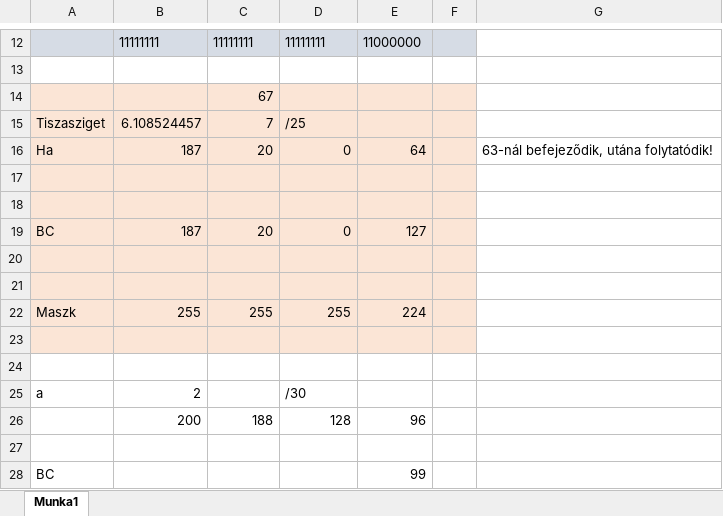
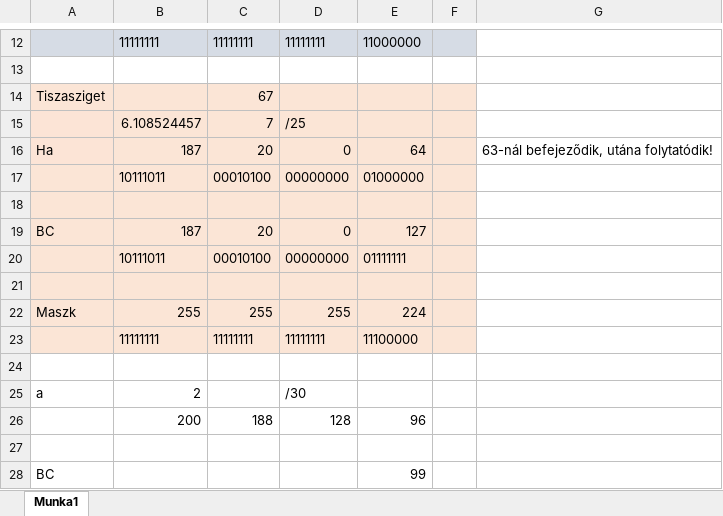
Before and after one commit to belain3d/halozatProjektek, an Excel workbook: Munkafüzet1.xlsx, sheet Munka1, drawn as a sheet; only a part is shown, gaps mark what is left out; values as stored, in another font and other column widths than the file's, no borders; the diff names each change by its address in the sheet, - before the commit and + after, or states it on an @@ line.

Commit message:
xlsx frissitese

```diff
--- a/Munkafüzet1.xlsx (sheet Munka1)
+++ b/Munkafüzet1.xlsx (sheet Munka1)
-A14: (empty)
+A14: Tiszasziget
-A15: Tiszasziget
+A15: (empty)
-row 17: (empty)
+row 17:  | 10111011 | 00010100 | 00000000 | 01000000
-row 20: (empty)
+row 20:  | 10111011 | 00010100 | 00000000 | 01111111
-row 23: (empty)
+row 23:  | 11111111 | 11111111 | 11111111 | 11100000
```
Also changed, not shown: 1 other file.
